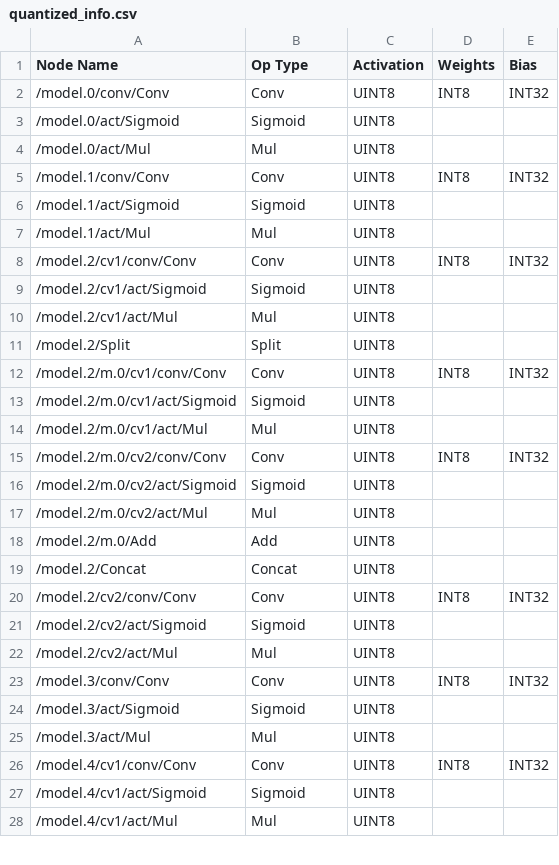
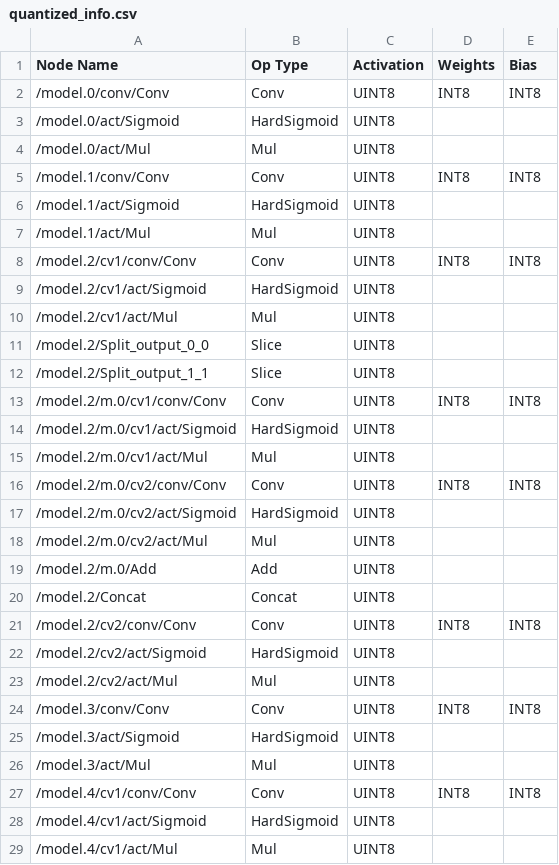
Before and after one commit to MarkovChenITRI/AMD-ryzen-demo, a CSV file: quantized_info.csv, drawn as a sheet; only a part is shown; the diff covers the shown part only.

```diff
--- a/quantized_info.csv
+++ b/quantized_info.csv
@@ -1,17 +1,18 @@
 Node Name,Op Type,Activation,Weights,Bias
-/model.0/conv/Conv,Conv,UINT8,INT8,INT32
-/model.0/act/Sigmoid,Sigmoid,UINT8,,
+/model.0/conv/Conv,Conv,UINT8,INT8,INT8
+/model.0/act/Sigmoid,HardSigmoid,UINT8,,
 /model.0/act/Mul,Mul,UINT8,,
-/model.1/conv/Conv,Conv,UINT8,INT8,INT32
-/model.1/act/Sigmoid,Sigmoid,UINT8,,
+/model.1/conv/Conv,Conv,UINT8,INT8,INT8
+/model.1/act/Sigmoid,HardSigmoid,UINT8,,
 /model.1/act/Mul,Mul,UINT8,,
-/model.2/cv1/conv/Conv,Conv,UINT8,INT8,INT32
-/model.2/cv1/act/Sigmoid,Sigmoid,UINT8,,
+/model.2/cv1/conv/Conv,Conv,UINT8,INT8,INT8
+/model.2/cv1/act/Sigmoid,HardSigmoid,UINT8,,
 /model.2/cv1/act/Mul,Mul,UINT8,,
-/model.2/Split,Split,UINT8,,
-/model.2/m.0/cv1/conv/Conv,Conv,UINT8,INT8,INT32
-/model.2/m.0/cv1/act/Sigmoid,Sigmoid,UINT8,,
+/model.2/Split_output_0_0,Slice,UINT8,,
+/model.2/Split_output_1_1,Slice,UINT8,,
+/model.2/m.0/cv1/conv/Conv,Conv,UINT8,INT8,INT8
+/model.2/m.0/cv1/act/Sigmoid,HardSigmoid,UINT8,,
 /model.2/m.0/cv1/act/Mul,Mul,UINT8,,
-/model.2/m.0/cv2/conv/Conv,Conv,UINT8,INT8,INT32
-/model.2/m.0/cv2/act/Sigmoid,Sigmoid,UINT8,,
+/model.2/m.0/cv2/conv/Conv,Conv,UINT8,INT8,INT8
+/model.2/m.0/cv2/act/Sigmoid,HardSigmoid,UINT8,,
 /model.2/m.0/cv2/act/Mul,Mul,UINT8,,
@@ -19,10 +20,10 @@ Node Name,Op Type,Activation,Weights,Bias
 /model.2/Concat,Concat,UINT8,,
-/model.2/cv2/conv/Conv,Conv,UINT8,INT8,INT32
-/model.2/cv2/act/Sigmoid,Sigmoid,UINT8,,
+/model.2/cv2/conv/Conv,Conv,UINT8,INT8,INT8
+/model.2/cv2/act/Sigmoid,HardSigmoid,UINT8,,
 /model.2/cv2/act/Mul,Mul,UINT8,,
-/model.3/conv/Conv,Conv,UINT8,INT8,INT32
-/model.3/act/Sigmoid,Sigmoid,UINT8,,
+/model.3/conv/Conv,Conv,UINT8,INT8,INT8
+/model.3/act/Sigmoid,HardSigmoid,UINT8,,
 /model.3/act/Mul,Mul,UINT8,,
-/model.4/cv1/conv/Conv,Conv,UINT8,INT8,INT32
-/model.4/cv1/act/Sigmoid,Sigmoid,UINT8,,
+/model.4/cv1/conv/Conv,Conv,UINT8,INT8,INT8
+/model.4/cv1/act/Sigmoid,HardSigmoid,UINT8,,
 /model.4/cv1/act/Mul,Mul,UINT8,,
```
Also changed, not shown: 10 added rows, 2 removed rows and 124 edited cells elsewhere in this file, summary.csv, 4 other files.
